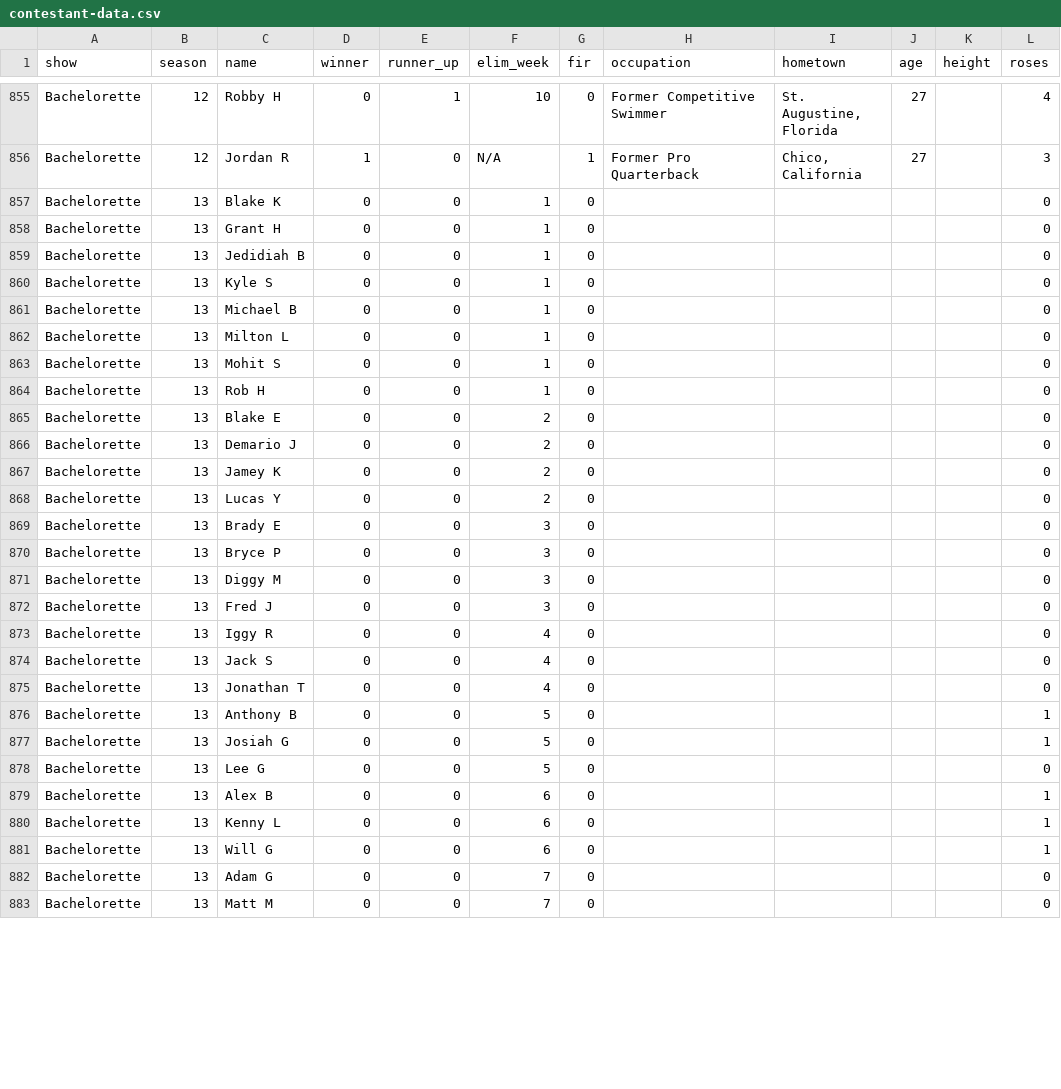
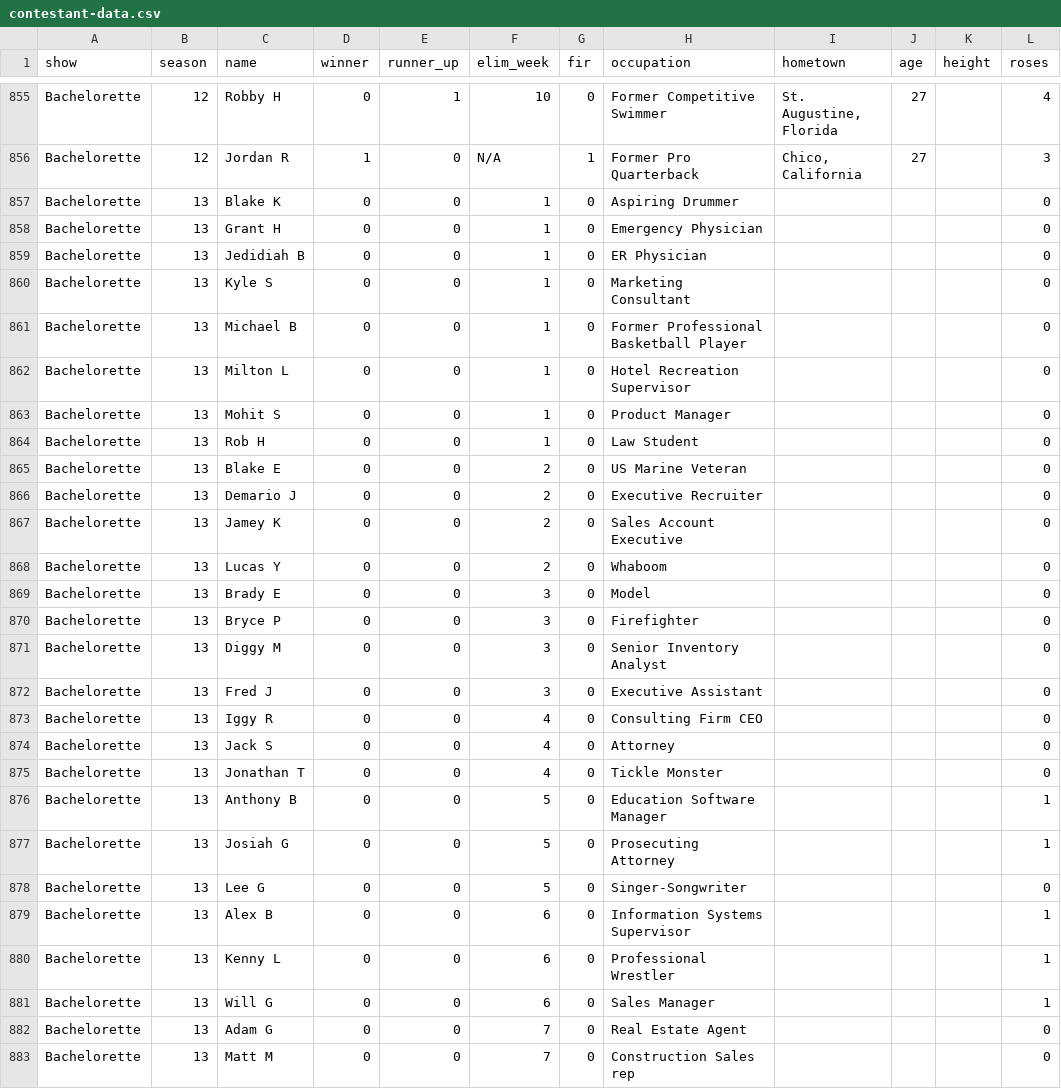
Before and after one commit to dzhu917/bachelor-nation, a CSV file: data/contestant-data.csv, drawn as a sheet; only a part is shown, gaps mark what is left out; the diff covers the shown part only; the diff names each change by its address in the sheet, - before the commit and + after, or states it on an @@ line.

```diff
--- a/data/contestant-data.csv
+++ b/data/contestant-data.csv
-H857 (occupation): (empty)
+H857 (occupation): Aspiring Drummer
-H858 (occupation): (empty)
+H858 (occupation): Emergency Physician
-H859 (occupation): (empty)
+H859 (occupation): ER Physician
-H860 (occupation): (empty)
+H860 (occupation): Marketing Consultant
-H861 (occupation): (empty)
+H861 (occupation): Former Professional Basketball Player
-H862 (occupation): (empty)
+H862 (occupation): Hotel Recreation Supervisor
-H863 (occupation): (empty)
+H863 (occupation): Product Manager
-H864 (occupation): (empty)
+H864 (occupation): Law Student
-H865 (occupation): (empty)
+H865 (occupation): US Marine Veteran
-H866 (occupation): (empty)
+H866 (occupation): Executive Recruiter
-H867 (occupation): (empty)
+H867 (occupation): Sales Account Executive
-H868 (occupation): (empty)
+H868 (occupation): Whaboom
-H869 (occupation): (empty)
+H869 (occupation): Model
-H870 (occupation): (empty)
+H870 (occupation): Firefighter
-H871 (occupation): (empty)
+H871 (occupation): Senior Inventory Analyst
-H872 (occupation): (empty)
+H872 (occupation): Executive Assistant
-H873 (occupation): (empty)
+H873 (occupation): Consulting Firm CEO
-H874 (occupation): (empty)
+H874 (occupation): Attorney
-H875 (occupation): (empty)
+H875 (occupation): Tickle Monster
-H876 (occupation): (empty)
+H876 (occupation): Education Software Manager
-H877 (occupation): (empty)
+H877 (occupation): Prosecuting Attorney
-H878 (occupation): (empty)
+H878 (occupation): Singer-Songwriter
-H879 (occupation): (empty)
+H879 (occupation): Information Systems Supervisor
-H880 (occupation): (empty)
+H880 (occupation): Professional Wrestler
-H881 (occupation): (empty)
+H881 (occupation): Sales Manager
-H882 (occupation): (empty)
+H882 (occupation): Real Estate Agent
-H883 (occupation): (empty)
+H883 (occupation): Construction Sales rep
```
Also changed, not shown: 16 edited cells elsewhere in this file, 2 other files.
